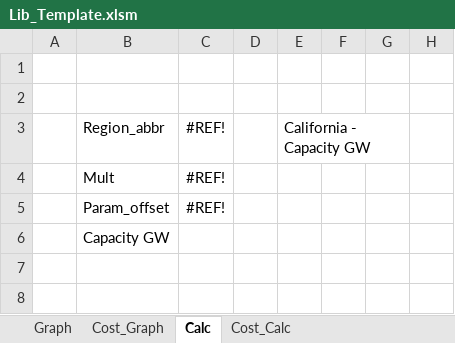
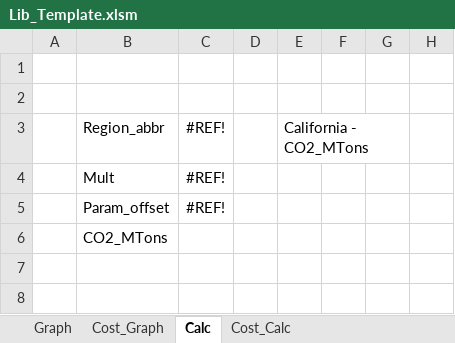
Before and after one commit to cliffgold/Optimize, an Excel workbook: Template/Lib_Template.xlsm, sheet Calc, drawn as a sheet; only a part is shown; values as stored, in another font and other column widths than the file's, no borders; conditional formats not drawn; the diff covers the shown part only; the diff names each change by its address in the sheet, - before the commit and + after, or states it on an @@ line.

```diff
--- a/Template/Lib_Template.xlsm (sheet Calc)
+++ b/Template/Lib_Template.xlsm (sheet Calc)
-E3: California - Capacity GW
+E3: California - CO2_MTons
-B6: Capacity GW
+B6: CO2_MTons
```
Also changed, not shown: 26 added rows elsewhere in this sheet, sheet Cost_Calc, sheet Cost_Graph, sheet Graph, charts or pictures, Macro/Lib_Gen.xlsm, Macro/Reference.xlsx, 4 other files.
